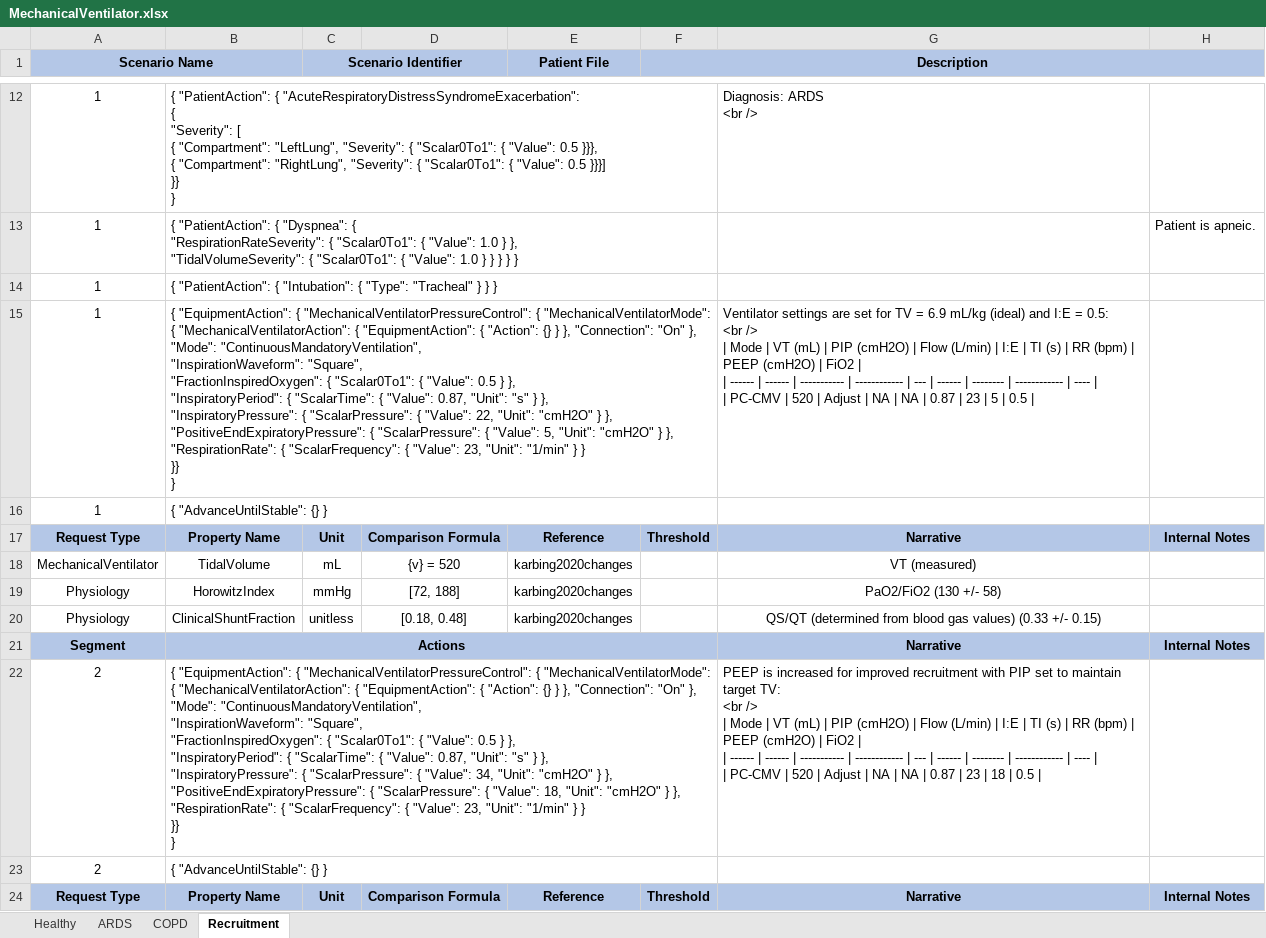
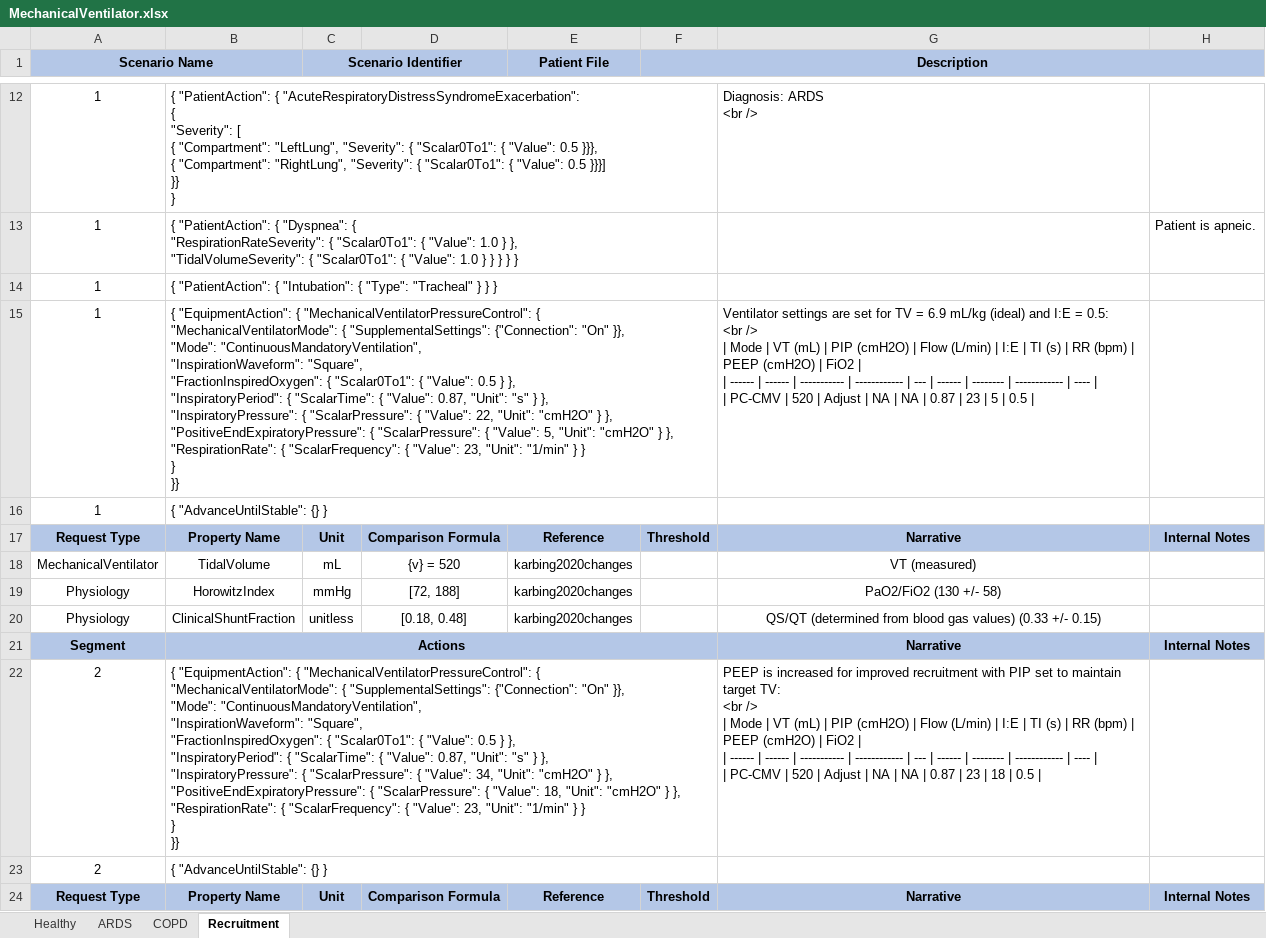
Before and after one commit to easeaico/pulse-go, an Excel workbook: data/human/adult/validation/Scenarios/MechanicalVentilator/MechanicalVentilator.xlsx, sheet Recruitment, drawn as a sheet; only a part is shown, gaps mark what is left out; values as stored, in another font and other column widths than the file's, no borders; ↵ is a line break in a cell; the diff names each change by its address in the sheet, - before the commit and + after, or states it on an @@ line.

```diff
--- a/data/human/adult/validation/Scenarios/MechanicalVentilator/MechanicalVentilator.xlsx (sheet Recruitment)
+++ b/data/human/adult/validation/Scenarios/MechanicalVentilator/MechanicalVentilator.xlsx (sheet Recruitment)
-B15: …"MechanicalVentilatorMode": ↵ { "MechanicalVentilatorAction": { "EquipmentAction": { "Action": {} } }, "Connection": "On" }, ↵ "Mode": "ContinuousMandatoryVentilation", ↵ "InspirationWaveform": "Square", ↵ "FractionInspiredOxygen": { "Scalar0To1": { "Value": 0.5 } }, ↵ "InspiratoryPeriod": { "ScalarTime": { "Value": 0.87, "Unit": "s" } }, ↵ "InspiratoryPressure": { "ScalarPressure": { "Value": 22, "Unit": "cmH2O" } }, ↵ "PositiveEndExpiratoryPressure": { "ScalarPressure": { "Value": 5, "Unit": "cmH2O" } }, ↵ "RespirationRate": { "ScalarFrequency": { "Value": 23, "Unit": "1/min" } } ↵ }} ↵ }
+B15: …"MechanicalVentilatorMode": { "SupplementalSettings": {"Connection": "On" }}, ↵ "Mode": "ContinuousMandatoryVentilation", ↵ "InspirationWaveform": "Square", ↵ "FractionInspiredOxygen": { "Scalar0To1": { "Value": 0.5 } }, ↵ "InspiratoryPeriod": { "ScalarTime": { "Value": 0.87, "Unit": "s" } }, ↵ "InspiratoryPressure": { "ScalarPressure": { "Value": 22, "Unit": "cmH2O" } }, ↵ "PositiveEndExpiratoryPressure": { "ScalarPressure": { "Value": 5, "Unit": "cmH2O" } }, ↵ "RespirationRate": { "ScalarFrequency": { "Value": 23, "Unit": "1/min" } } ↵ } ↵ }}
-B22: …"MechanicalVentilatorMode": ↵ { "MechanicalVentilatorAction": { "EquipmentAction": { "Action": {} } }, "Connection": "On" }, ↵ "Mode": "ContinuousMandatoryVentilation", ↵ "InspirationWaveform": "Square", ↵ "FractionInspiredOxygen": { "Scalar0To1": { "Value": 0.5 } }, ↵ "InspiratoryPeriod": { "ScalarTime": { "Value": 0.87, "Unit": "s" } }, ↵ "InspiratoryPressure": { "ScalarPressure": { "Value": 34, "Unit": "cmH2O" } }, ↵ "PositiveEndExpiratoryPressure": { "ScalarPressure": { "Value": 18, "Unit": "cmH2O" } }, ↵ "RespirationRate": { "ScalarFrequency": { "Value": 23, "Unit": "1/min" } } ↵ }} ↵ }
+B22: …"MechanicalVentilatorMode": { "SupplementalSettings": {"Connection": "On" }}, ↵ "Mode": "ContinuousMandatoryVentilation", ↵ "InspirationWaveform": "Square", ↵ "FractionInspiredOxygen": { "Scalar0To1": { "Value": 0.5 } }, ↵ "InspiratoryPeriod": { "ScalarTime": { "Value": 0.87, "Unit": "s" } }, ↵ "InspiratoryPressure": { "ScalarPressure": { "Value": 34, "Unit": "cmH2O" } }, ↵ "PositiveEndExpiratoryPressure": { "ScalarPressure": { "Value": 18, "Unit": "cmH2O" } }, ↵ "RespirationRate": { "ScalarFrequency": { "Value": 23, "Unit": "1/min" } } ↵ } ↵ }}
```
Also changed, not shown: sheet COPD, sheet ARDS, sheet Healthy, data/human/adult/validation/Scenarios/EnRouteCare/EnRouteCare.xlsx, 17 other files.
